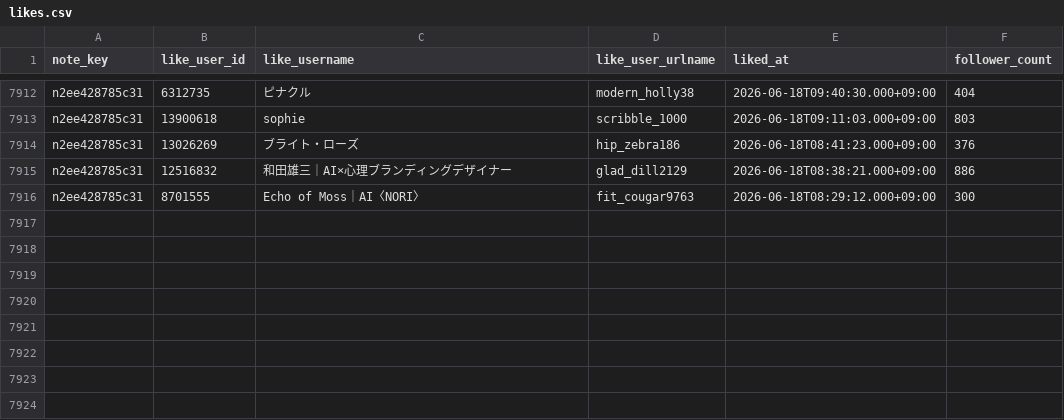
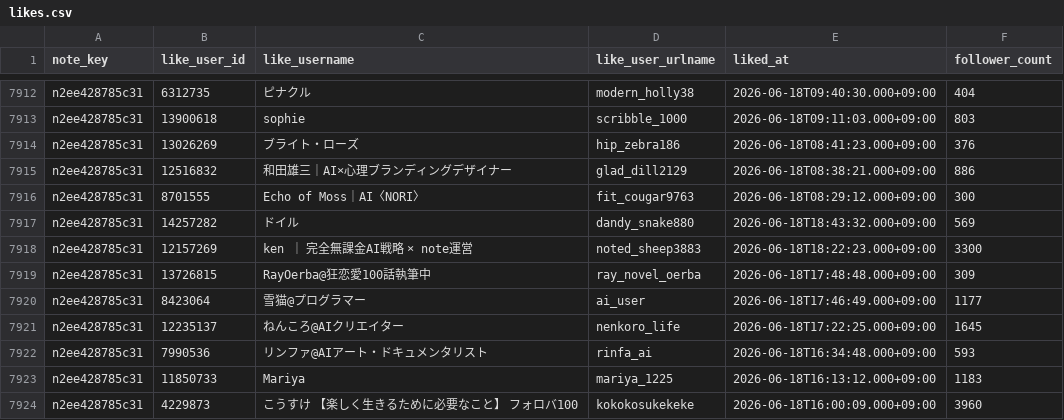
Before and after one commit to hasyamo/note-stats-tracker, a CSV file: data/likes.csv, drawn as a sheet; only a part is shown, gaps mark what is left out.

```diff
--- a/data/likes.csv
+++ b/data/likes.csv
@@ -7916 +7916,9 @@ n2ee428785c31,12516832,和田雄三｜AI×心理ブランディングデザイ
 n2ee428785c31,8701555,Echo of Moss｜AI〈NORI〉,fit_cougar9763,2026-06-18T08:29:12.000+09:00,300
+n2ee428785c31,14257282,ドイル,dandy_snake880,2026-06-18T18:43:32.000+09:00,569
+n2ee428785c31,12157269,ken ｜ 完全無課金AI戦略 × note運営,noted_sheep3883,2026-06-18T18:22:23.000+09:00,3300
+n2ee428785c31,13726815,RayOerba@狂恋愛100話執筆中,ray_novel_oerba,2026-06-18T17:48:48.000+09:00,309
+n2ee428785c31,8423064,雪猫@プログラマー,ai_user,2026-06-18T17:46:49.000+09:00,1177
+n2ee428785c31,12235137,ねんころ@AIクリエイター,nenkoro_life,2026-06-18T17:22:25.000+09:00,1645
+n2ee428785c31,7990536,リンファ@AIアート・ドキュメンタリスト,rinfa_ai,2026-06-18T16:34:48.000+09:00,593
+n2ee428785c31,11850733,Mariya,mariya_1225,2026-06-18T16:13:12.000+09:00,1183
+n2ee428785c31,4229873,こうすけ　【楽しく生きるために必要なこと】 フォロバ100,kokokosukekeke,2026-06-18T16:00:09.000+09:00,3960
```
Also changed, not shown: data/daily_summary.csv, data/my_likes.csv, 2 other files.
